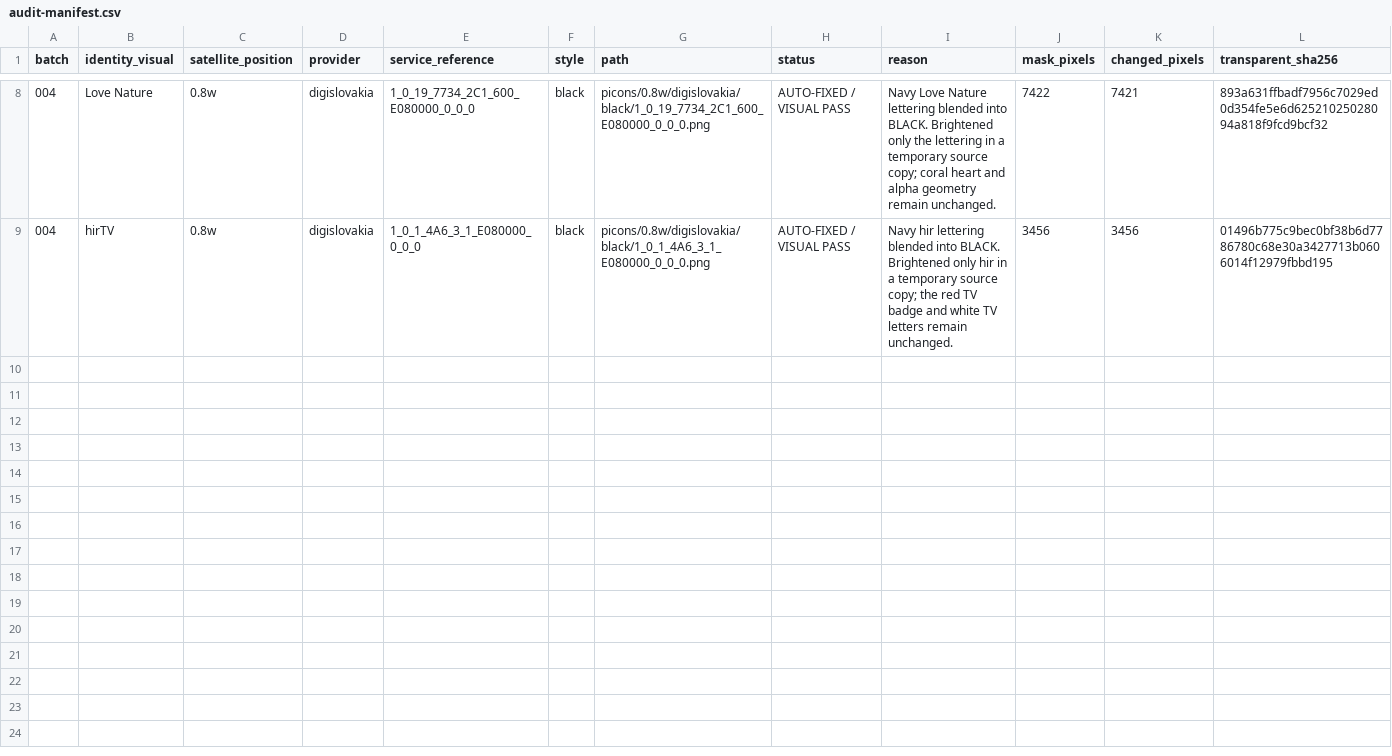
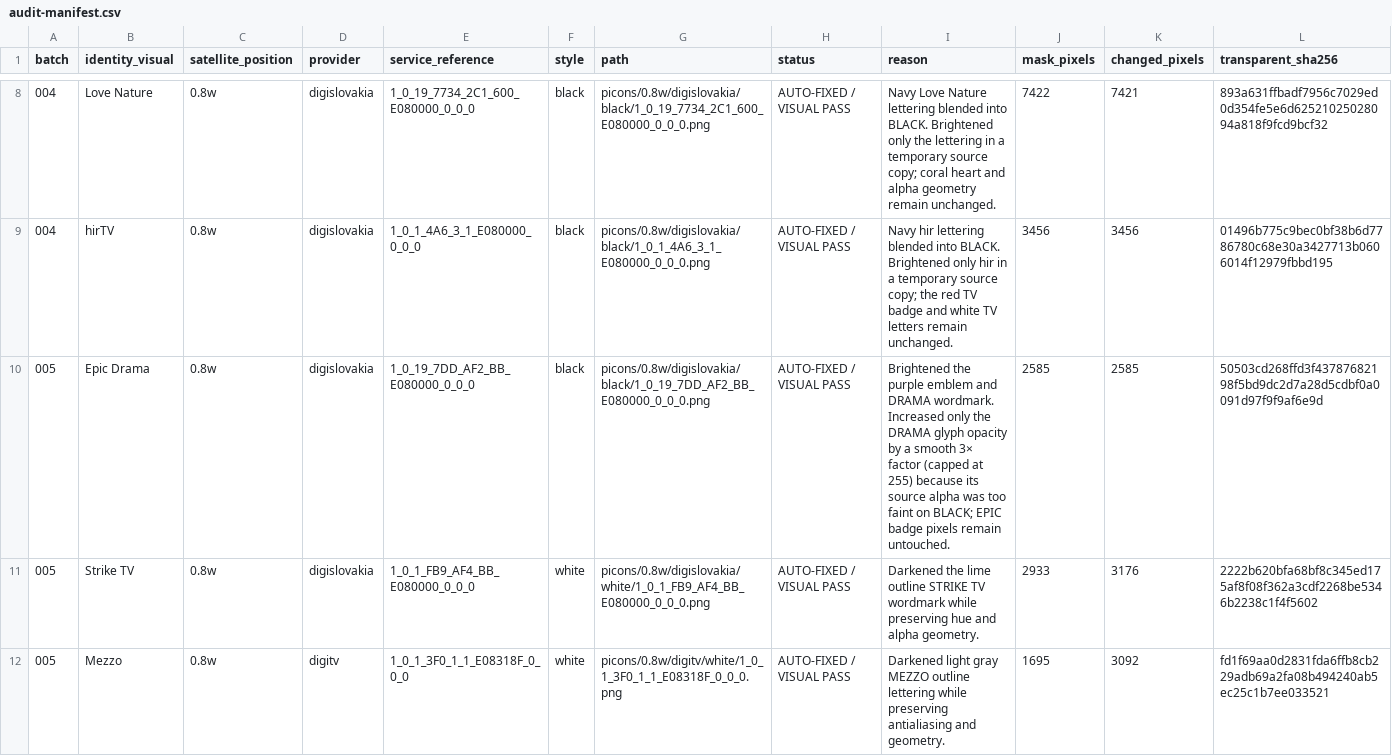
Before and after one commit to Evolution-by-Warder/PiconHub-Warder-Evolution, a CSV file: reports/black-white-qc-2026-10-09/audit-manifest.csv, drawn as a sheet; only a part is shown, gaps mark what is left out; rows hold the shown columns only; the diff covers the shown part only; the diff names each change by its address in the sheet, - before the commit and + after, or states it on an @@ line.

Commit message:
Repair five more BLACK/WHITE wordmarks

```diff
--- a/reports/black-white-qc-2026-10-09/audit-manifest.csv
+++ b/reports/black-white-qc-2026-10-09/audit-manifest.csv
+row 10: 005 | Epic Drama | 0.8w | digislovakia | 1_0_19_7DD_AF2_BB_E080000_0_0_0 | black | picons/0.8w/digislovakia/black/1_0_19_7DD_AF2_BB_E080000_0_0_0.png | AUTO-FIXED / VISUAL PASS | Brightened the purple emblem and DRAMA wordmark. Increased only the DRAMA glyph opacity by a smooth 3× factor (capped at 255) because its source alpha was too faint on BLACK; EPIC badge pixels remain untouched. | 2585 | 2585 | 50503cd268ffd3f43787682198f5bd9dc2d7a28d5cdbf0a0091d97f9f9af6e9d
+row 11: 005 | Strike TV | 0.8w | digislovakia | 1_0_1_FB9_AF4_BB_E080000_0_0_0 | white | picons/0.8w/digislovakia/white/1_0_1_FB9_AF4_BB_E080000_0_0_0.png | AUTO-FIXED / VISUAL PASS | Darkened the lime outline STRIKE TV wordmark while preserving hue and alpha geometry. | 2933 | 3176 | 2222b620bfa68bf8c345ed175af8f08f362a3cdf2268be5346b2238c1f4f5602
+row 12: 005 | Mezzo | 0.8w | digitv | 1_0_1_3F0_1_1_E08318F_0_0_0 | white | picons/0.8w/digitv/white/1_0_1_3F0_1_1_E08318F_0_0_0.png | AUTO-FIXED / VISUAL PASS | Darkened light gray MEZZO outline lettering while preserving antialiasing and geometry. | 1695 | 3092 | fd1f69aa0d2831fda6ffb8cb229adb69a2fa08b494240ab5ec25c1b7ee033521
```
Also changed, not shown: 2 added rows elsewhere in this file, 8 other files.
